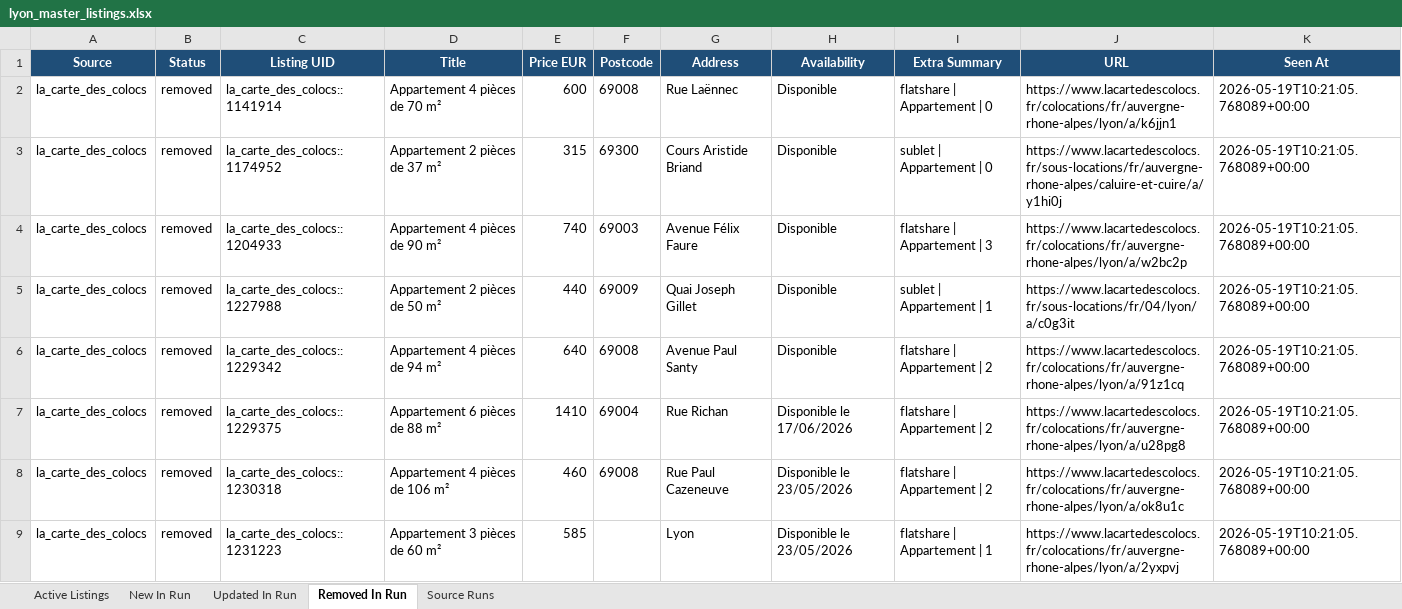
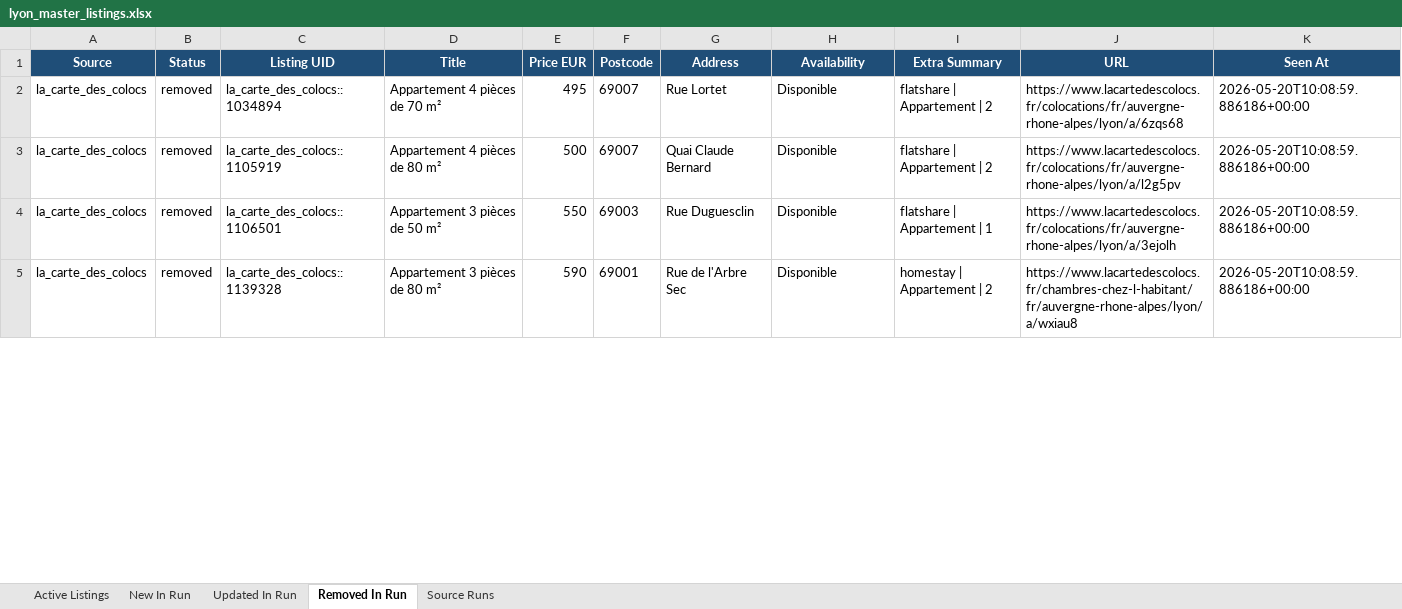
Before and after one commit to Sam291111/maison-etudiant-scraper, an Excel workbook: data_store/lyon_master_listings.xlsx, sheet Removed In Run, drawn as a sheet; only a part is shown; values as stored, in another font and other column widths than the file's, no borders; removed rows and columns are numbered as before the commit, all else as after; the diff covers the shown part only; the diff names each change by its address in the sheet, - before the commit and + after, or states it on an @@ line.

```diff
--- a/data_store/lyon_master_listings.xlsx (sheet Removed In Run)
+++ b/data_store/lyon_master_listings.xlsx (sheet Removed In Run)
-C2 (Listing UID): la_carte_des_colocs::1141914
+C2 (Listing UID): la_carte_des_colocs::1034894
-E2 (Price EUR): 600
+E2 (Price EUR): 495
-F2 (Postcode): 69008
+F2 (Postcode): 69007
-G2 (Address): Rue Laënnec
+G2 (Address): Rue Lortet
-I2 (Extra Summary): flatshare | Appartement | 0
+I2 (Extra Summary): flatshare | Appartement | 2
-J2 (URL): https://www.lacartedescolocs.fr/colocations/fr/auvergne-rhone-alpes/lyon/a/k6jjn1
+J2 (URL): https://www.lacartedescolocs.fr/colocations/fr/auvergne-rhone-alpes/lyon/a/6zqs68
-K2:K4 (Seen At): 2026-05-19T10:21:05.768089+00:00
+K2:K4 (Seen At): 2026-05-20T10:08:59.886186+00:00
-C3 (Listing UID): la_carte_des_colocs::1174952
+C3 (Listing UID): la_carte_des_colocs::1105919
-D3 (Title): Appartement 2 pièces de 37 m²
+D3 (Title): Appartement 4 pièces de 80 m²
-E3 (Price EUR): 315
+E3 (Price EUR): 500
-F3 (Postcode): 69300
+F3 (Postcode): 69007
-G3 (Address): Cours Aristide Briand
+G3 (Address): Quai Claude Bernard
-I3 (Extra Summary): sublet | Appartement | 0
+I3 (Extra Summary): flatshare | Appartement | 2
-J3 (URL): https://www.lacartedescolocs.fr/sous-locations/fr/auvergne-rhone-alpes/caluire-et-cuire/a/y1hi0j
+J3 (URL): https://www.lacartedescolocs.fr/colocations/fr/auvergne-rhone-alpes/lyon/a/l2g5pv
-C4 (Listing UID): la_carte_des_colocs::1204933
+C4 (Listing UID): la_carte_des_colocs::1106501
-D4 (Title): Appartement 4 pièces de 90 m²
+D4 (Title): Appartement 3 pièces de 50 m²
-E4 (Price EUR): 740
+E4 (Price EUR): 550
-G4 (Address): Avenue Félix Faure
+G4 (Address): Rue Duguesclin
-I4 (Extra Summary): flatshare | Appartement | 3
+I4 (Extra Summary): flatshare | Appartement | 1
-J4 (URL): https://www.lacartedescolocs.fr/colocations/fr/auvergne-rhone-alpes/lyon/a/w2bc2p
+J4 (URL): https://www.lacartedescolocs.fr/colocations/fr/auvergne-rhone-alpes/lyon/a/3ejolh
-row 5: la_carte_des_colocs | removed | la_carte_des_colocs::1227988 | Appartement 2 pièces de 50 m² | 440 | 69009 | Quai Joseph Gillet | Disponible | sublet | Appartement | 1 | https://www.lacartedescolocs.fr/sous-locations/fr/04/lyon/a/c0g3it | 2026-05-19T10:21:05.768089+00:00
-C5 (Listing UID): la_carte_des_colocs::1229342
+C5 (Listing UID): la_carte_des_colocs::1139328
-D5 (Title): Appartement 4 pièces de 94 m²
+D5 (Title): Appartement 3 pièces de 80 m²
-E5 (Price EUR): 640
+E5 (Price EUR): 590
-F5 (Postcode): 69008
+F5 (Postcode): 69001
-G5 (Address): Avenue Paul Santy
+G5 (Address): Rue de l'Arbre Sec
-I5 (Extra Summary): flatshare | Appartement | 2
+I5 (Extra Summary): homestay | Appartement | 2
-J5 (URL): https://www.lacartedescolocs.fr/colocations/fr/auvergne-rhone-alpes/lyon/a/91z1cq
+J5 (URL): https://www.lacartedescolocs.fr/chambres-chez-l-habitant/fr/auvergne-rhone-alpes/lyon/a/wxiau8
-K5 (Seen At): 2026-05-19T10:21:05.768089+00:00
+K5 (Seen At): 2026-05-20T10:08:59.886186+00:00
-row 7: la_carte_des_colocs | removed | la_carte_des_colocs::1229375 | Appartement 6 pièces de 88 m² | 1410 | 69004 | Rue Richan | Disponible le 17/06/2026 | flatshare | Appartement | 2 | https://www.lacartedescolocs.fr/colocations/fr/auvergne-rhone-alpes/lyon/a/u28pg8 | 2026-05-19T10:21:05.768089+00:00
-row 8: la_carte_des_colocs | removed | la_carte_des_colocs::1230318 | Appartement 4 pièces de 106 m² | 460 | 69008 | Rue Paul Cazeneuve | Disponible le 23/05/2026 | flatshare | Appartement | 2 | https://www.lacartedescolocs.fr/colocations/fr/auvergne-rhone-alpes/lyon/a/ok8u1c | 2026-05-19T10:21:05.768089+00:00
-row 9: la_carte_des_colocs | removed | la_carte_des_colocs::1231223 | Appartement 3 pièces de 60 m² | 585 |  | Lyon | Disponible le 23/05/2026 | flatshare | Appartement | 1 | https://www.lacartedescolocs.fr/colocations/fr/auvergne-rhone-alpes/lyon/a/2yxpvj | 2026-05-19T10:21:05.768089+00:00
```
Also changed, not shown: 2 added rows, 5 removed rows and 148 edited cells elsewhere in this sheet, sheet Active Listings, sheet Updated In Run, sheet New In Run, sheet Source Runs, docs/downloads/lyon_master_listings.xlsx, 14 other files.
